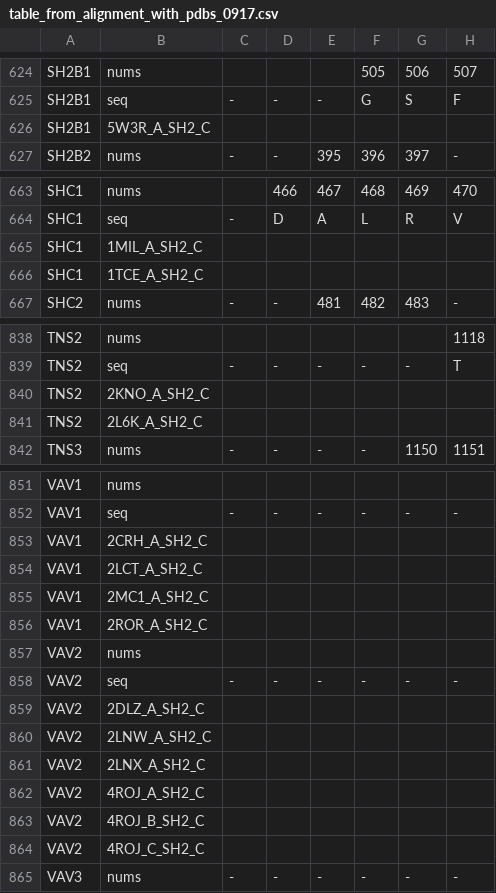
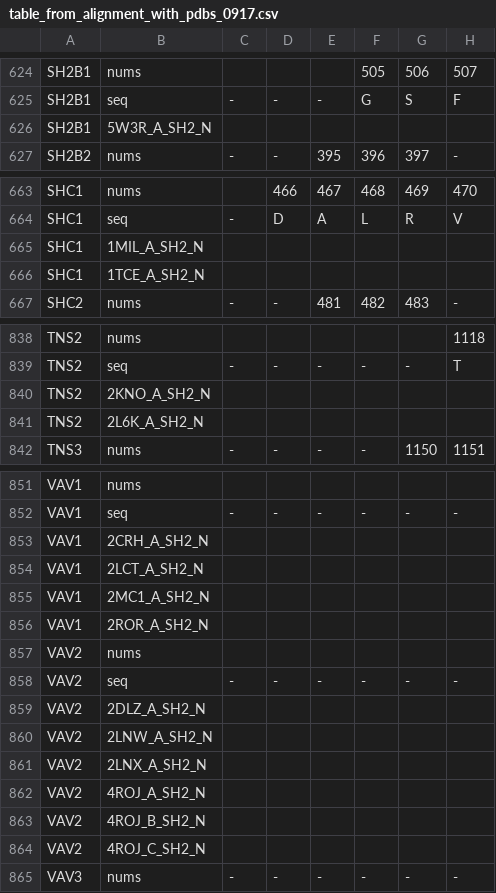
Before and after one commit to keserulab/SH2db, a CSV file: shared/data/table_from_alignment_with_pdbs_0917.csv, drawn as a sheet; only a part is shown, gaps mark what is left out; the diff covers the shown part only; the diff names each change by its address in the sheet, - before the commit and + after, or states it on an @@ line.

```diff
--- a/shared/data/table_from_alignment_with_pdbs_0917.csv
+++ b/shared/data/table_from_alignment_with_pdbs_0917.csv
-B626: 5W3R_A_SH2_C
+B626: 5W3R_A_SH2_N
-B665: 1MIL_A_SH2_C
+B665: 1MIL_A_SH2_N
-B666: 1TCE_A_SH2_C
+B666: 1TCE_A_SH2_N
-B840: 2KNO_A_SH2_C
+B840: 2KNO_A_SH2_N
-B841: 2L6K_A_SH2_C
+B841: 2L6K_A_SH2_N
-B853: 2CRH_A_SH2_C
+B853: 2CRH_A_SH2_N
-B854: 2LCT_A_SH2_C
+B854: 2LCT_A_SH2_N
-B855: 2MC1_A_SH2_C
+B855: 2MC1_A_SH2_N
-B856: 2ROR_A_SH2_C
+B856: 2ROR_A_SH2_N
-B859: 2DLZ_A_SH2_C
+B859: 2DLZ_A_SH2_N
-B860: 2LNW_A_SH2_C
+B860: 2LNW_A_SH2_N
-B861: 2LNX_A_SH2_C
+B861: 2LNX_A_SH2_N
-B862: 4ROJ_A_SH2_C
+B862: 4ROJ_A_SH2_N
-B863: 4ROJ_B_SH2_C
+B863: 4ROJ_B_SH2_N
-B864: 4ROJ_C_SH2_C
+B864: 4ROJ_C_SH2_N
```
Also changed, not shown: 20 edited cells elsewhere in this file, shared/data/protein_data.csv, 58 other files.
